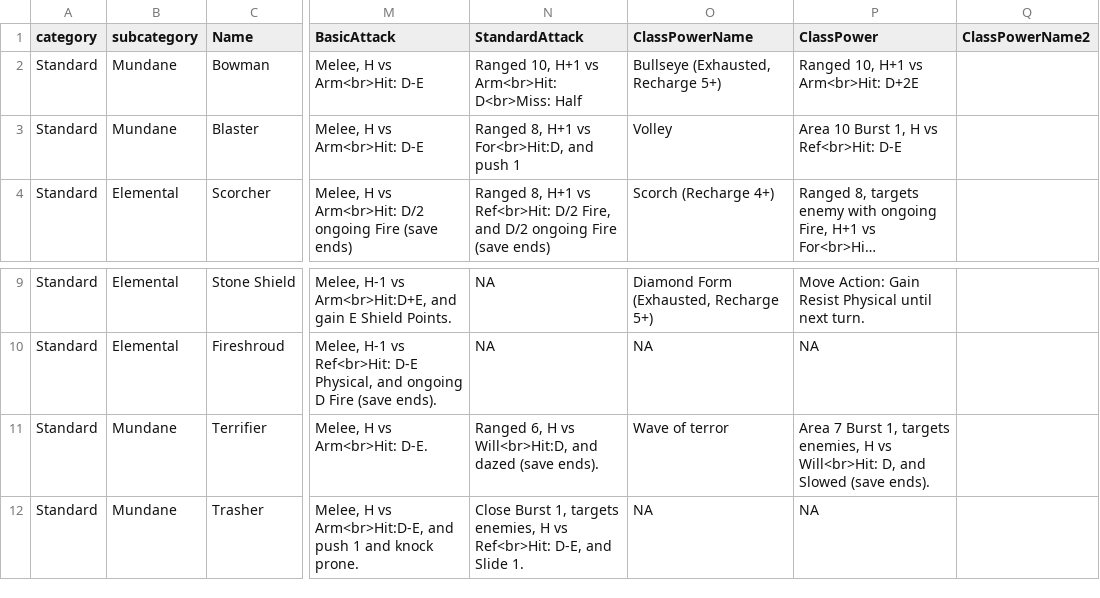
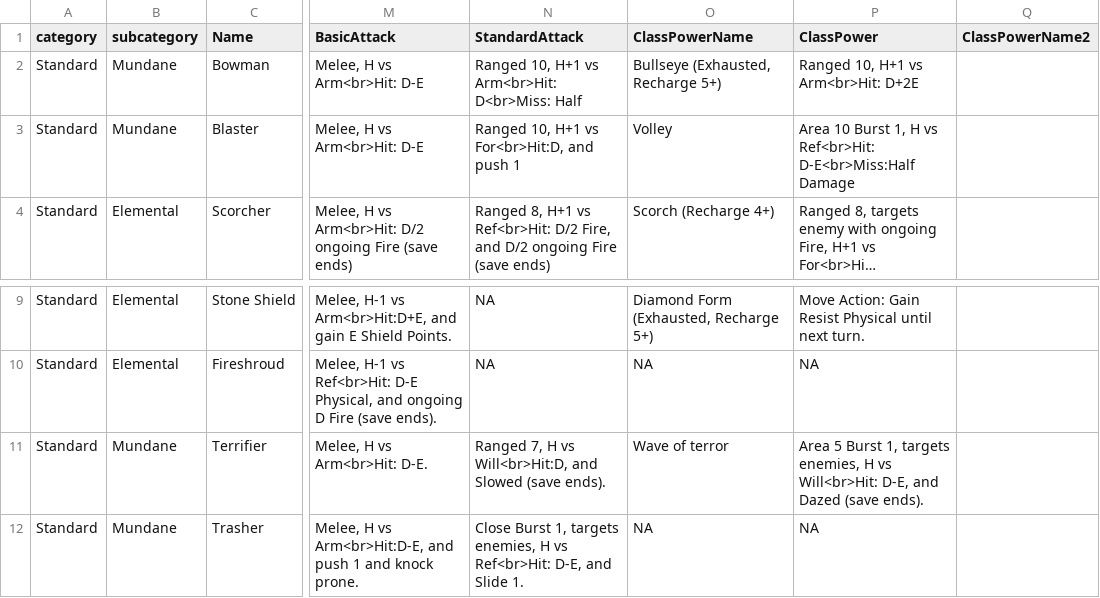
Before and after one commit to capelastegui/sfrpg, a CSV file: inst/raw/monsters/monster_classes.csv, drawn as a sheet; only a part is shown, gaps mark what is left out; long unchanged cells end in …; the diff names each change by its address in the sheet, - before the commit and + after, or states it on an @@ line.

```diff
--- a/inst/raw/monsters/monster_classes.csv
+++ b/inst/raw/monsters/monster_classes.csv
-N3 (StandardAttack): Ranged 8, H+1 vs For<br>Hit:D, and push 1
+N3 (StandardAttack): Ranged 10, H+1 vs For<br>Hit:D, and push 1
-P3 (ClassPower): …vs Ref<br>Hit: D-E
+P3 (ClassPower): …vs Ref<br>Hit: D-E<br>Miss:Half Damage
-N11 (StandardAttack): Ranged 6, H vs Will<br>Hit:D, and dazed (save ends).
+N11 (StandardAttack): Ranged 7, H vs Will<br>Hit:D, and Slowed (save ends).
-P11 (ClassPower): Area 7 Burst 1, targets enemies, H vs Will<br>Hit: D, and Slowed (save ends).
+P11 (ClassPower): Area 5 Burst 1, targets enemies, H vs Will<br>Hit: D-E, and Dazed (save ends).
```
